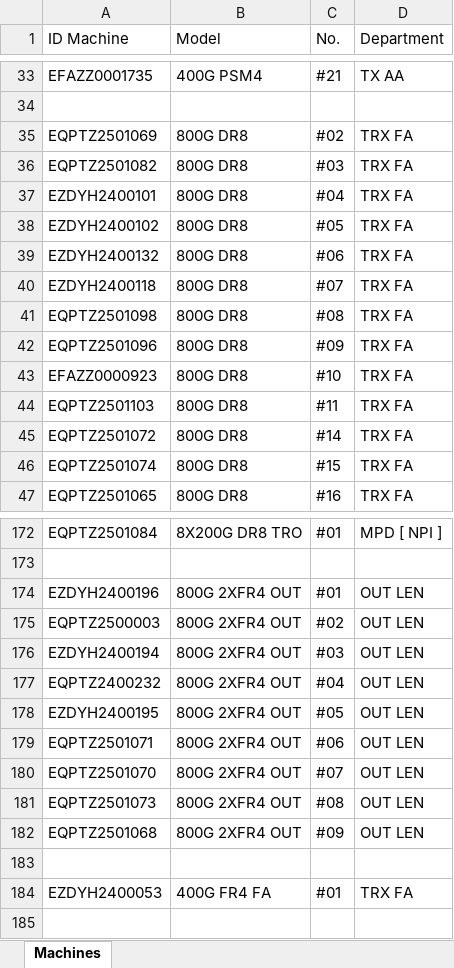
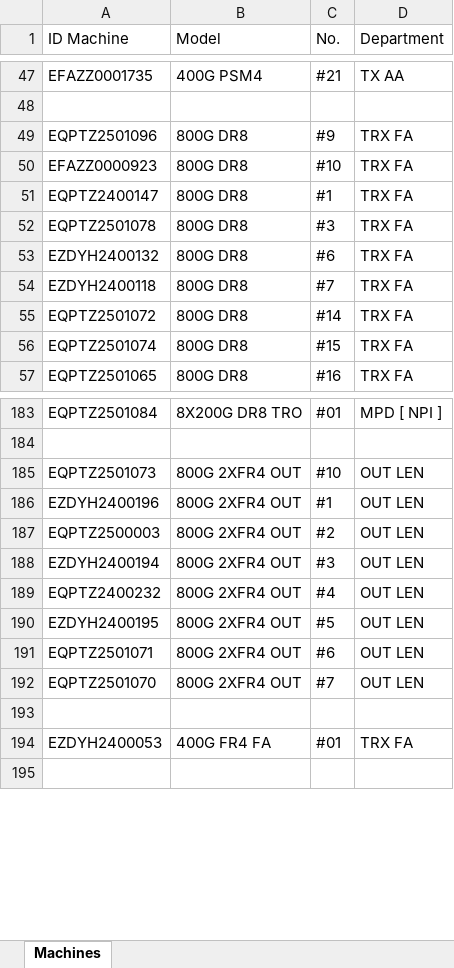
Before and after one commit to niceytpm/Web-EQAA, an Excel workbook: data_สระบุรี.xlsx, sheet Machines, drawn as a sheet; only a part is shown, gaps mark what is left out; values as stored, in another font and other column widths than the file's, no cell formats; removed rows and columns are numbered as before the commit, all else as after; the diff covers the shown part only; the diff names each change by its address in the sheet, - before the commit and + after, or states it on an @@ line.

```diff
--- a/data_สระบุรี.xlsx (sheet Machines)
+++ b/data_สระบุรี.xlsx (sheet Machines)
-row 35: EQPTZ2501069 | 800G DR8 | #02 | TRX FA
-row 36: EQPTZ2501082 | 800G DR8 | #03 | TRX FA
-row 37: EZDYH2400101 | 800G DR8 | #04 | TRX FA
-row 38: EZDYH2400102 | 800G DR8 | #05 | TRX FA
-row 39: EZDYH2400132 | 800G DR8 | #06 | TRX FA
-row 40: EZDYH2400118 | 800G DR8 | #07 | TRX FA
-row 41: EQPTZ2501098 | 800G DR8 | #08 | TRX FA
-C49 (No.): #09
+C49 (No.): #9
-A51 (ID Machine): EQPTZ2501103
+A51 (ID Machine): EQPTZ2400147
-C51 (No.): #11
+C51 (No.): #1
+row 52: EQPTZ2501078 | 800G DR8 | #3 | TRX FA
+row 53: EZDYH2400132 | 800G DR8 | #6 | TRX FA
+row 54: EZDYH2400118 | 800G DR8 | #7 | TRX FA
+row 185: EQPTZ2501073 | 800G 2XFR4 OUT | #10 | OUT LEN
-C186 (No.): #01
+C186 (No.): #1
-C187 (No.): #02
+C187 (No.): #2
-C188 (No.): #03
+C188 (No.): #3
-C189 (No.): #04
+C189 (No.): #4
-C190 (No.): #05
+C190 (No.): #5
-C191 (No.): #06
+C191 (No.): #6
-C192 (No.): #07
+C192 (No.): #7
-row 181: EQPTZ2501073 | 800G 2XFR4 OUT | #08 | OUT LEN
-row 182: EQPTZ2501068 | 800G 2XFR4 OUT | #09 | OUT LEN
```
Also changed, not shown: 25 added rows, 8 removed rows, 10 moved rows and 57 edited cells elsewhere in this sheet, cell formats.
